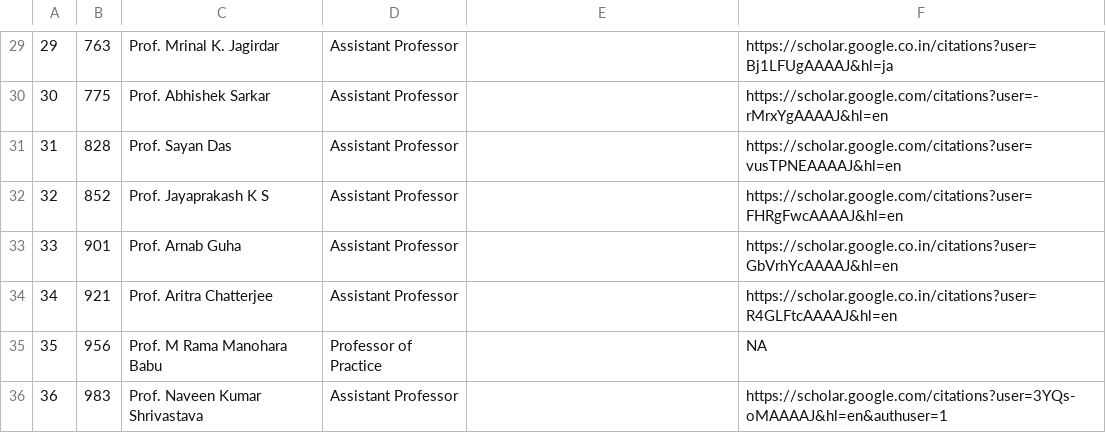
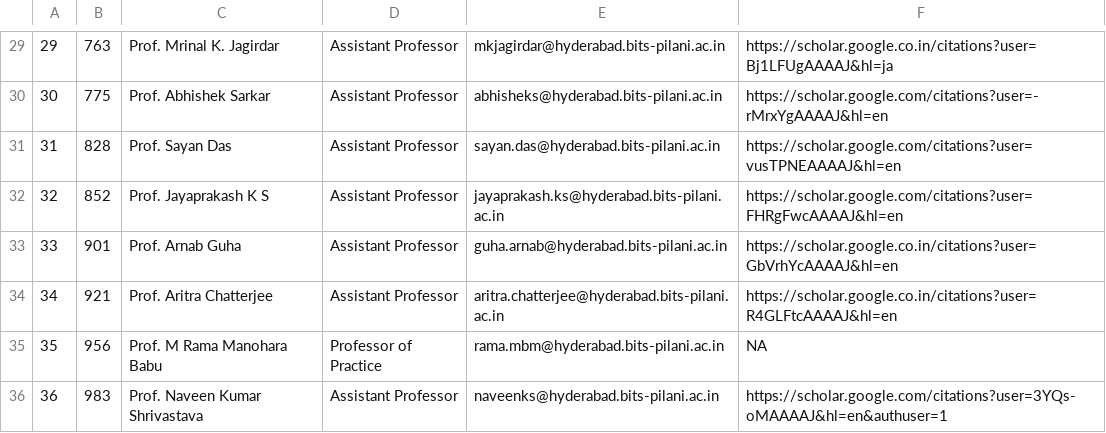
Before and after one commit to Samirkhairati/serp, a CSV file: docs/mech_authors.csv, drawn as a sheet; only a part is shown, gaps mark what is left out; the diff covers the shown part only; the diff names each change by its address in the sheet, - before the commit and + after, or states it on an @@ line.

```diff
--- a/docs/mech_authors.csv
+++ b/docs/mech_authors.csv
-E29: (empty)
+E29: mkjagirdar@hyderabad.bits-pilani.ac.in
-E30: (empty)
+E30: abhisheks@hyderabad.bits-pilani.ac.in
-E31: (empty)
+E31: sayan.das@hyderabad.bits-pilani.ac.in
-E32: (empty)
+E32: jayaprakash.ks@hyderabad.bits-pilani.ac.in
-E33: (empty)
+E33: guha.arnab@hyderabad.bits-pilani.ac.in
-E34: (empty)
+E34: aritra.chatterjee@hyderabad.bits-pilani.ac.in
-E35: (empty)
+E35: rama.mbm@hyderabad.bits-pilani.ac.in
-E36: (empty)
+E36: naveenks@hyderabad.bits-pilani.ac.in
```
Also changed, not shown: 27 edited cells elsewhere in this file, docs/eee_authors.csv, 13 other files.
